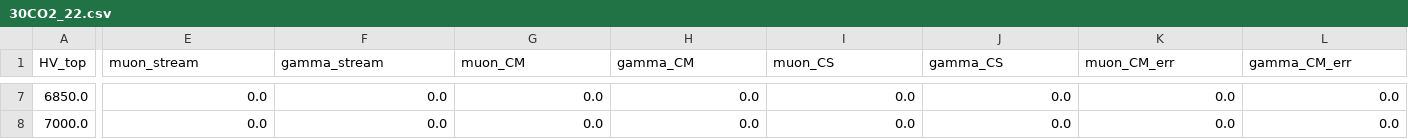
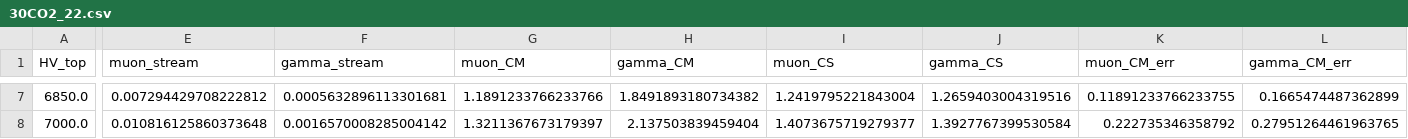
Before and after one commit to thiagorangel45/GIFpp_Analysis_Apr24, a CSV file: Data_2023/30CO2_22.csv, drawn as a sheet; only a part is shown, gaps mark what is left out; the diff covers the shown part only; the diff names each change by its address in the sheet, - before the commit and + after, or states it on an @@ line.

```diff
--- a/Data_2023/30CO2_22.csv
+++ b/Data_2023/30CO2_22.csv
-E7 (muon_stream): 0.0
+E7 (muon_stream): 0.007294429708222812
-F7 (gamma_stream): 0.0
+F7 (gamma_stream): 0.0005632896113301681
-G7 (muon_CM): 0.0
+G7 (muon_CM): 1.1891233766233766
-H7 (gamma_CM): 0.0
+H7 (gamma_CM): 1.8491893180734382
-I7 (muon_CS): 0.0
+I7 (muon_CS): 1.2419795221843004
-J7 (gamma_CS): 0.0
+J7 (gamma_CS): 1.2659403004319516
-K7 (muon_CM_err): 0.0
+K7 (muon_CM_err): 0.11891233766233755
-L7 (gamma_CM_err): 0.0
+L7 (gamma_CM_err): 0.1665474487362899
-E8 (muon_stream): 0.0
+E8 (muon_stream): 0.010816125860373648
-F8 (gamma_stream): 0.0
+F8 (gamma_stream): 0.0016570008285004142
-G8 (muon_CM): 0.0
+G8 (muon_CM): 1.3211367673179397
-H8 (gamma_CM): 0.0
+H8 (gamma_CM): 2.137503839459404
-I8 (muon_CS): 0.0
+I8 (muon_CS): 1.4073675719279377
-J8 (gamma_CS): 0.0
+J8 (gamma_CS): 1.3927767399530584
-K8 (muon_CM_err): 0.0
+K8 (muon_CM_err): 0.222735346358792
-L8 (gamma_CM_err): 0.0
+L8 (gamma_CM_err): 0.27951264461963765
```
Also changed, not shown: 131 edited cells elsewhere in this file, Data_2023/30CO2_10.csv, 44 other files.
